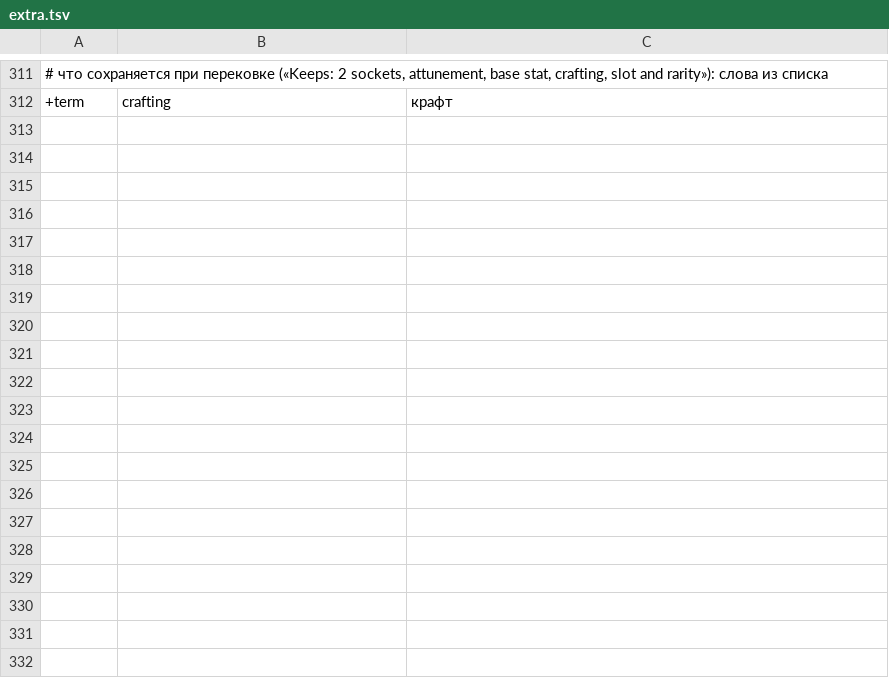
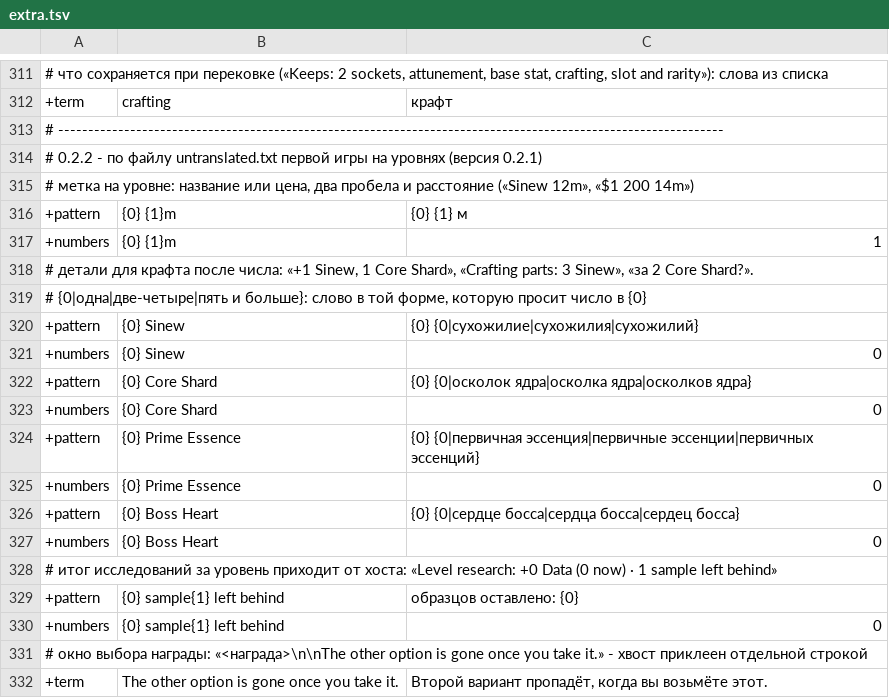
Before and after one commit to ilya-lis/RepoRPG_RU, a TSV file: translation/ru/extra.tsv, drawn as a sheet; only a part is shown, gaps mark what is left out; the diff covers the shown part only.

Commit message:
Release 0.2.2: font from an asset bundle, HUD texts in capitals
From the first run of 0.2.1 on levels (font.txt, report.txt, untranslated.txt).

Font. In the game (Unity 6000.3.17) `new Font(path)` makes an object that is
not dynamic and has no characters, so 0.2.1 never connected its font.
The font now ships as a Unity asset bundle as well (mod/font/RepoRPG_RU.bundle,
made by tools/mkbundle.py from the layout of UniverseLib's modern.bundle, no
editor needed) and is handed to the game as bytes. Order of attempts in
Fonts.cs: the bundle, the family name of a font installed in Windows, the same
after RegisterPrivate. Every font is still measured against the .check file
before the mod gets it. The copy 0.2.1 left in ProgramData is removed.
Not verified in the game: whether Unity 6000.3 accepts this bundle.

Texts. Everything the mod draws over the level is written in capitals; every
pattern and shape now has a twin in capitals. Craft parts with their number
and word form ({0|one|few|many} in +pattern translations), vote results,
reasons of an unpaid contract, the end of the reward dialog, research lines.
On the 1042 texts of the 0.2.1 log: 925 translated, 9 partly, 108 left
(key captions, nicknames, lines of the 0.2.0 file).

untranslated.txt starts anew with each version of the add-on and logs a text
once whatever its digits.

Tests: the Unity double behaves as the game did (a font made from a path has
no characters) and reads the real bundle with a reader of its own, strict
about loose references; 183 checks. tests/drawn.tsv: 53 texts from the log.

Co-authored-by: arena-agent <297053741+arena-agent@users.noreply.github.com>

```diff
--- a/translation/ru/extra.tsv
+++ b/translation/ru/extra.tsv
@@ -312 +312,21 @@
 +term	crafting	крафт
+# ---------------------------------------------------------------------------------------------------------------
+# 0.2.2 - по файлу untranslated.txt первой игры на уровнях (версия 0.2.1)
+# метка на уровне: название или цена, два пробела и расстояние («Sinew  12m», «$1 200  14m»)
++pattern	{0}  {1}m	{0}  {1} м
++numbers	{0}  {1}m	1
+# детали для крафта после числа: «+1 Sinew, 1 Core Shard», «Crafting parts: 3 Sinew», «за 2 Core Shard?».
+# {0|одна|две-четыре|пять и больше}: слово в той форме, которую просит число в {0}
++pattern	{0} Sinew	{0} {0|сухожилие|сухожилия|сухожилий}
++numbers	{0} Sinew	0
++pattern	{0} Core Shard	{0} {0|осколок ядра|осколка ядра|осколков ядра}
++numbers	{0} Core Shard	0
++pattern	{0} Prime Essence	{0} {0|первичная эссенция|первичные эссенции|первичных эссенций}
++numbers	{0} Prime Essence	0
++pattern	{0} Boss Heart	{0} {0|сердце босса|сердца босса|сердец босса}
++numbers	{0} Boss Heart	0
+# итог исследований за уровень приходит от хоста: «Level research: +0 Data (0 now) · 1 sample left behind»
++pattern	{0} sample{1} left behind	образцов оставлено: {0}
++numbers	{0} sample{1} left behind	0
+# окно выбора награды: «<награда>\n\nThe other option is gone once you take it.» - хвост приклеен отдельной строкой
++term	The other option is gone once you take it.	Второй вариант пропадёт, когда вы возьмёте этот.
```
Also changed, not shown: 26 added rows and 1 edited cell elsewhere in this file, 24 other files.
